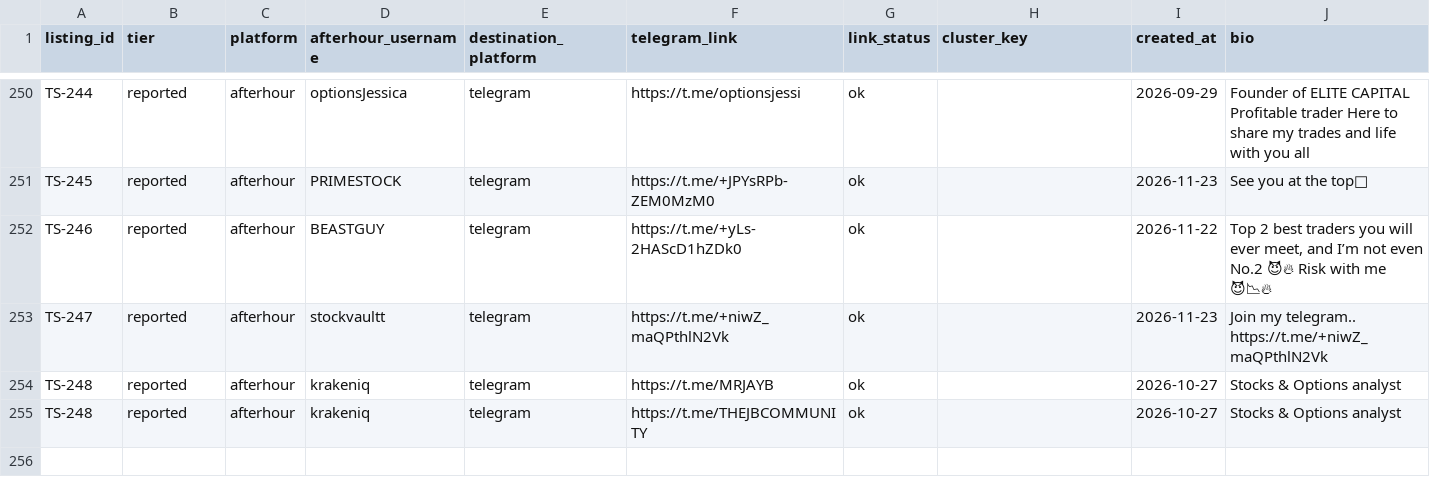
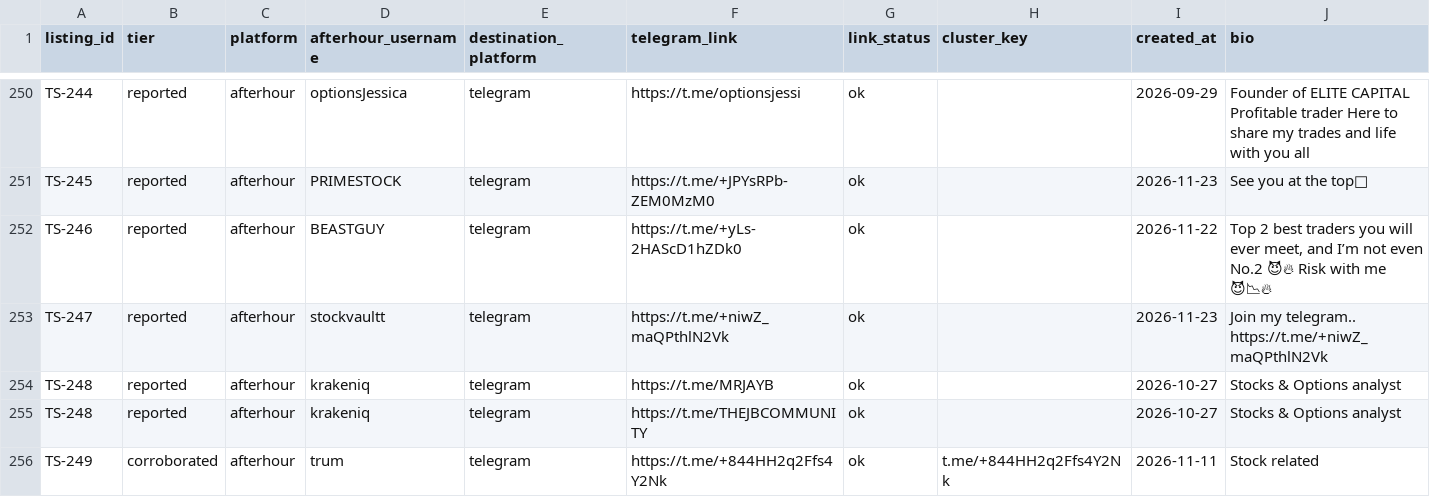
Before and after one commit to pathfinder10/telegramscammers, a CSV file: accounts.csv, drawn as a sheet; only a part is shown, gaps mark what is left out; the diff names each change by its address in the sheet, - before the commit and + after, or states it on an @@ line.

Commit message:
Morning scan 2026-11-25: add TS-249 @trum; 249 accounts

```diff
--- a/accounts.csv
+++ b/accounts.csv
+row 256: TS-249 | corroborated | afterhour | trum | telegram | https://t.me/+844HH2q2Ffs4Y2Nk | ok | t.me/+844HH2q2Ffs4Y2Nk | 2026-11-11 | Stock related
```
Also changed, not shown: 5 other files.
